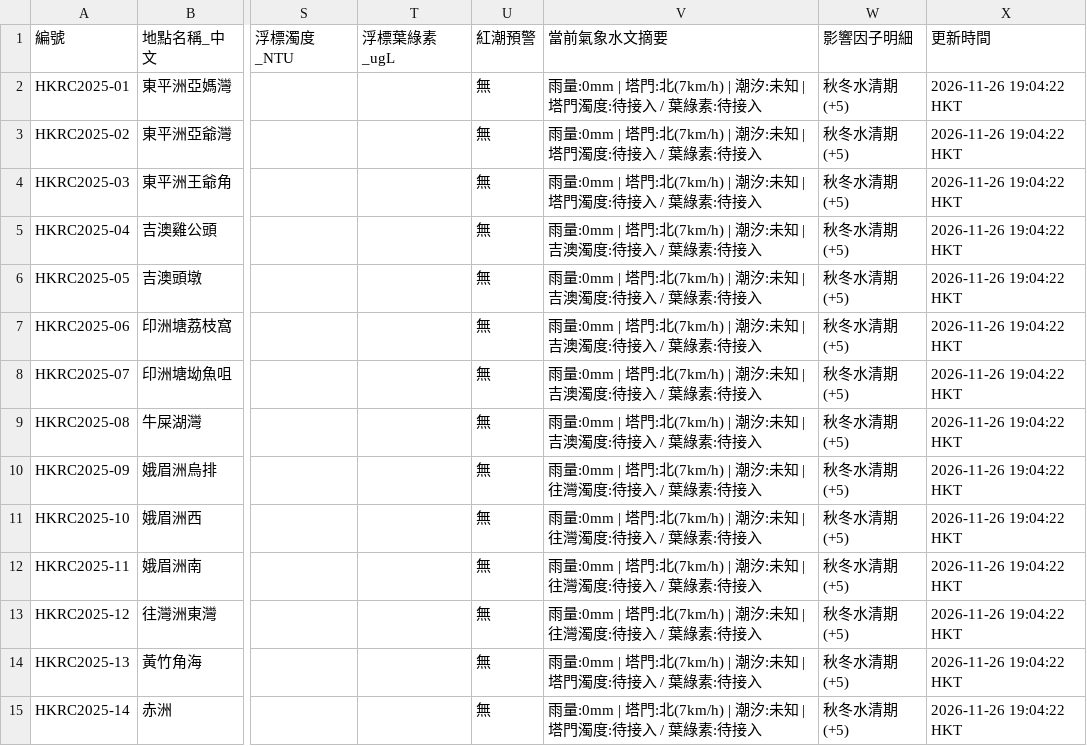
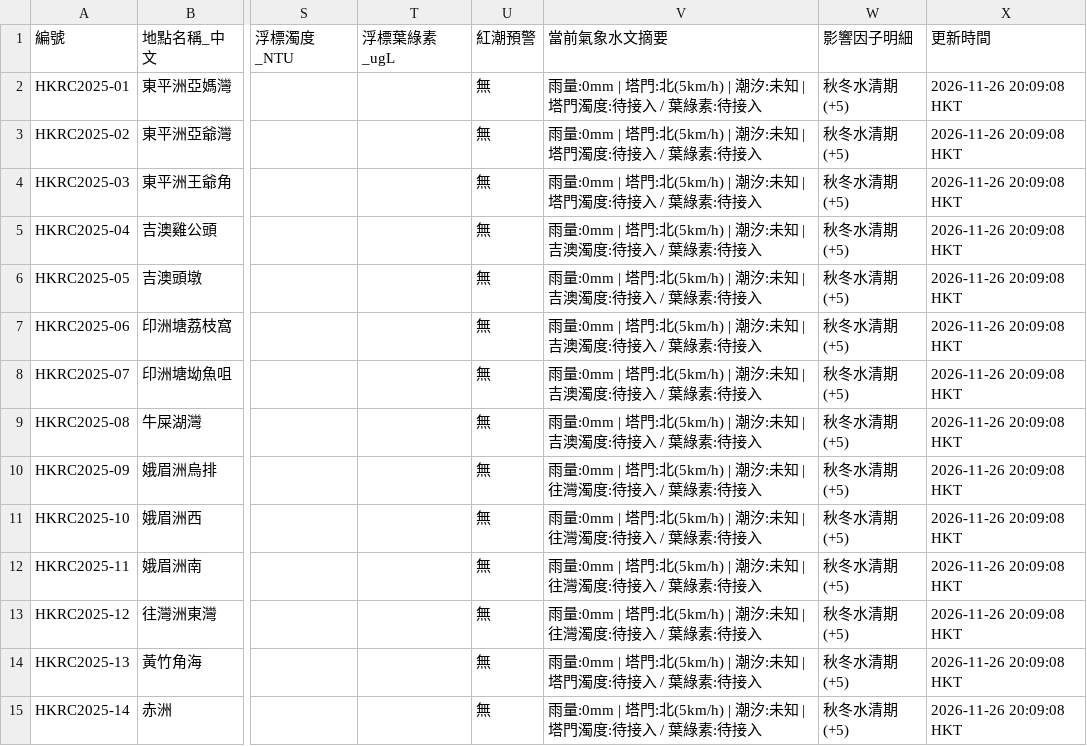
Before and after one commit to chanswc-sys/hk-dive-visibility-api, a CSV file: visibility_latest.csv, drawn as a sheet; only a part is shown, gaps mark what is left out; the diff covers the shown part only; the diff names each change by its address in the sheet, - before the commit and + after, or states it on an @@ line.

```diff
--- a/visibility_latest.csv
+++ b/visibility_latest.csv
-V2:V4 (當前氣象水文摘要): …塔門:北(7km/h) | 潮汐:…
+V2:V4 (當前氣象水文摘要): …塔門:北(5km/h) | 潮汐:…
-X2:X15 (更新時間): 2026-11-26 19:04:22 HKT
+X2:X15 (更新時間): 2026-11-26 20:09:08 HKT
-V5:V9 (當前氣象水文摘要): …塔門:北(7km/h) | 潮汐:…
+V5:V9 (當前氣象水文摘要): …塔門:北(5km/h) | 潮汐:…
-V10:V13 (當前氣象水文摘要): …塔門:北(7km/h) | 潮汐:…
+V10:V13 (當前氣象水文摘要): …塔門:北(5km/h) | 潮汐:…
-V14:V15 (當前氣象水文摘要): …塔門:北(7km/h) | 潮汐:…
+V14:V15 (當前氣象水文摘要): …塔門:北(5km/h) | 潮汐:…
```
Also changed, not shown: 62 edited cells elsewhere in this file, dive_sites_visibility_latest.csv, 2 other files.
